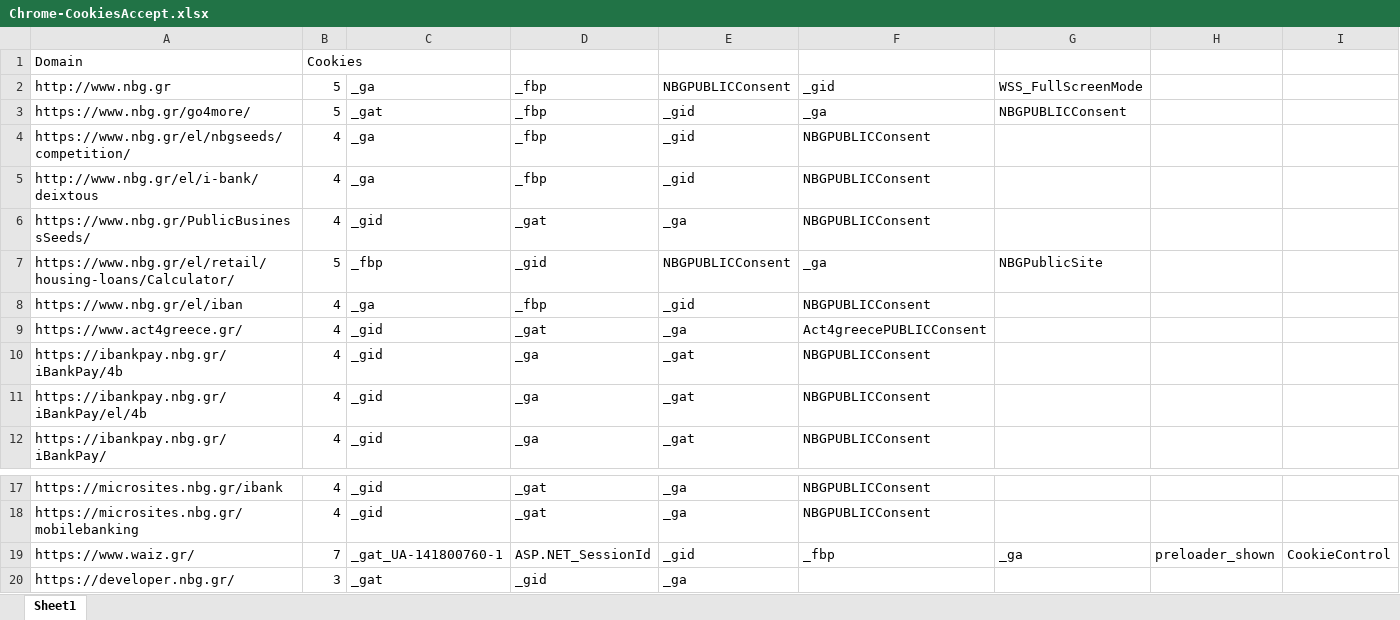
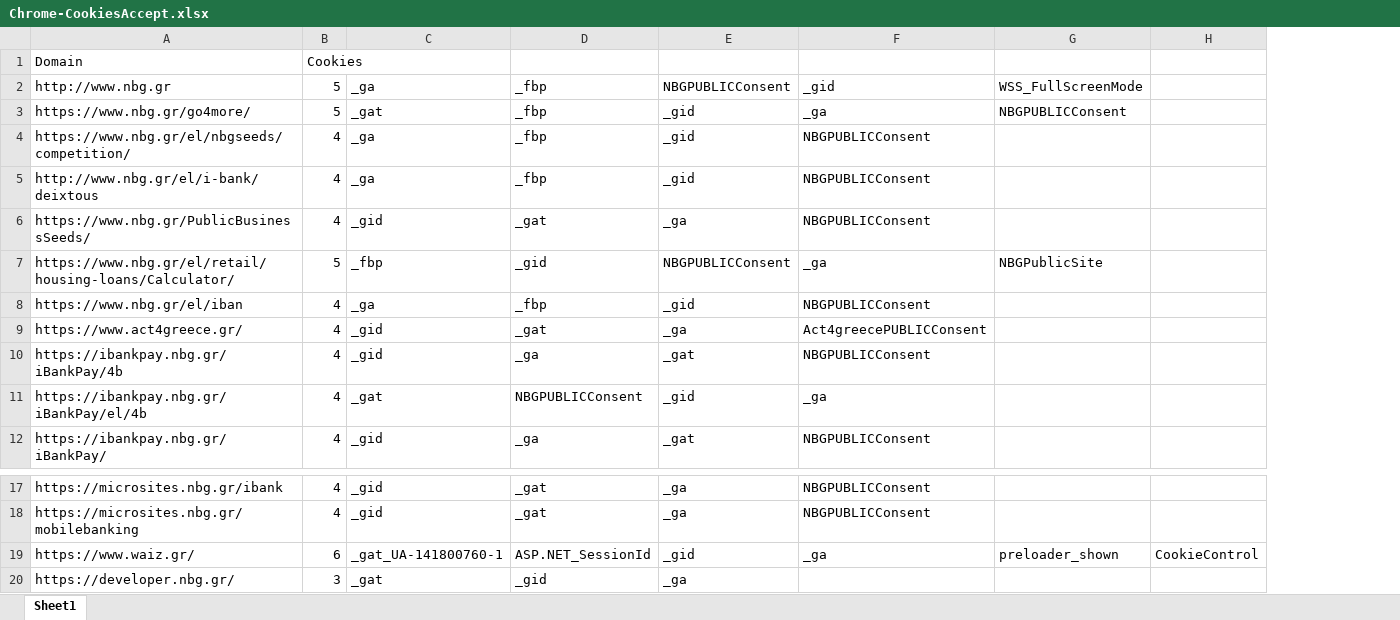
Before and after one commit to johnnytzO365/browsertesting, an Excel workbook: CookieChecker/Chrome-CookiesAccept.xlsx, sheet Sheet1, drawn as a sheet; only a part is shown, gaps mark what is left out; values as stored, in another font and other column widths than the file's, no borders; the diff names each change by its address in the sheet, - before the commit and + after, or states it on an @@ line.

Commit message:
Cookie Checker

```diff
--- a/CookieChecker/Chrome-CookiesAccept.xlsx (sheet Sheet1)
+++ b/CookieChecker/Chrome-CookiesAccept.xlsx (sheet Sheet1)
-column H, row 19: preloader_shown
-C11: _gid
+C11: _gat
-D11: _ga
+D11: NBGPUBLICConsent
-E11: _gat
+E11: _gid
-F11: NBGPUBLICConsent
+F11: _ga
-B19: 7
+B19: 6
-F19: _fbp
+F19: _ga
-G19: _ga
+G19: preloader_shown
```
Also changed, not shown: CookieChecker/Chrome-CookiesDef.xlsx, CookieChecker/IE-CookiesAccept.xlsx, 5 other files.
